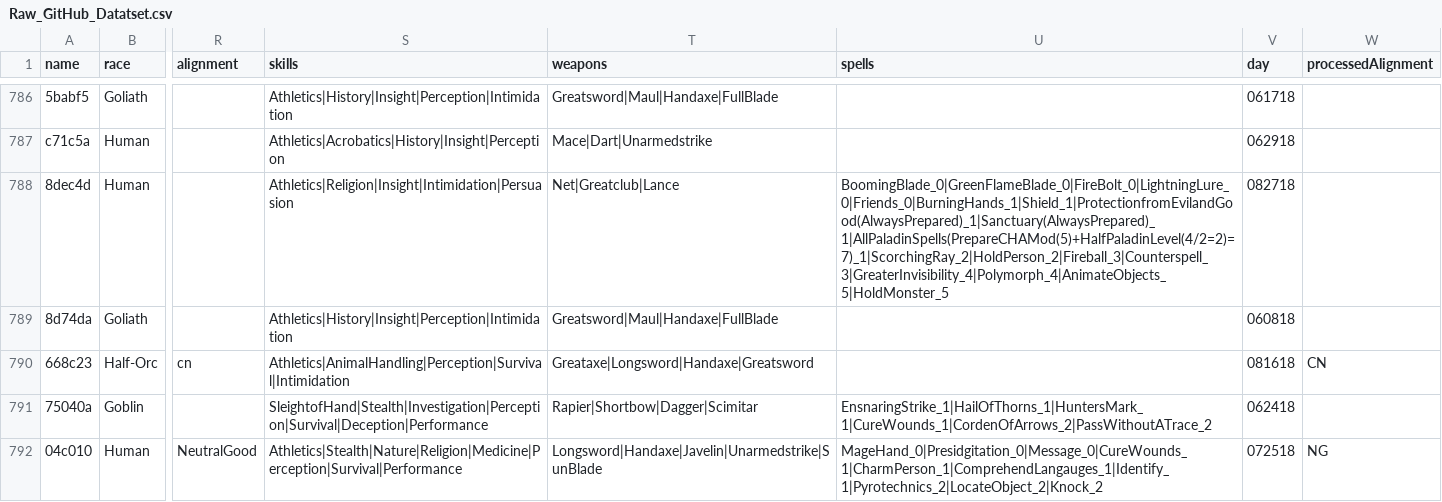
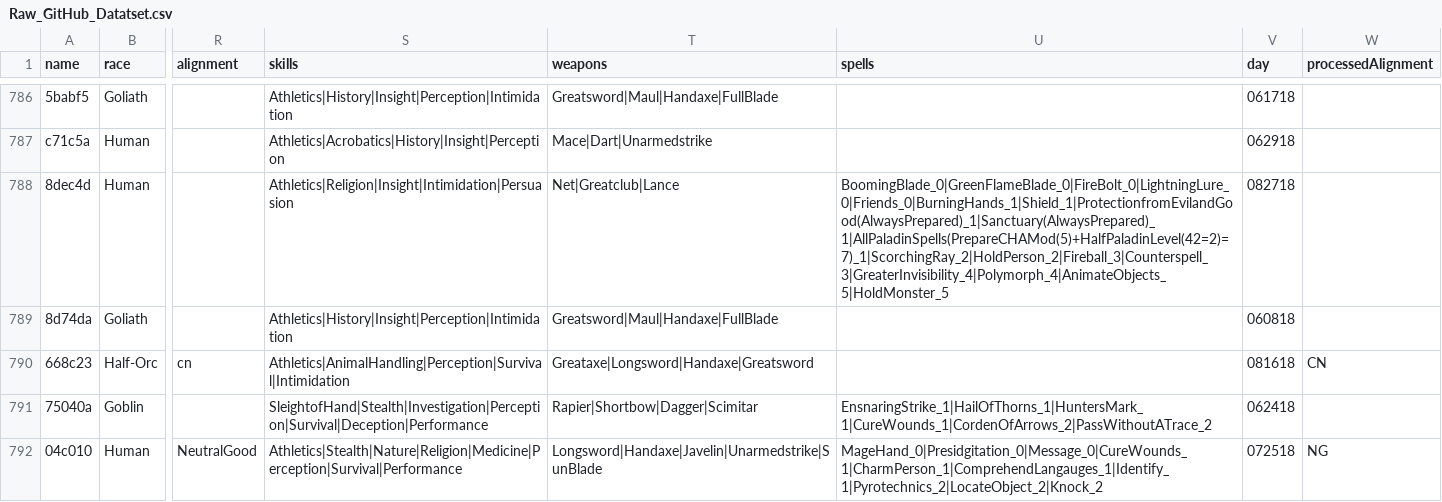
Before and after one commit to Flymist23/DnD_Warehouse, a CSV file: DnD_DataBuffers/Raw_GitHub_Datatset.csv, drawn as a sheet; only a part is shown, gaps mark what is left out; the diff covers the shown part only; the diff names each change by its address in the sheet, - before the commit and + after, or states it on an @@ line.

```diff
--- a/DnD_DataBuffers/Raw_GitHub_Datatset.csv
+++ b/DnD_DataBuffers/Raw_GitHub_Datatset.csv
-U788 (spells): BoomingBlade_0|GreenFlameBlade_0|FireBolt_0|LightningLure_0|Friends_0|BurningHands_1|Shield_1|ProtectionfromEvilandGood(AlwaysPrepared)_1|Sanctuary(AlwaysPrepared)_1|AllPaladinSpells(PrepareCHAMod(5)+HalfPaladinLevel(4/2=2)=7)_1|ScorchingRay_2|HoldPerson_2|Fireball_3|Counterspell_3|GreaterInvisibility_4|Polymorph_4|AnimateObjects_5|HoldMonster_5
+U788 (spells): BoomingBlade_0|GreenFlameBlade_0|FireBolt_0|LightningLure_0|Friends_0|BurningHands_1|Shield_1|ProtectionfromEvilandGood(AlwaysPrepared)_1|Sanctuary(AlwaysPrepared)_1|AllPaladinSpells(PrepareCHAMod(5)+HalfPaladinLevel(42=2)=7)_1|ScorchingRay_2|HoldPerson_2|Fireball_3|Counterspell_3|GreaterInvisibility_4|Polymorph_4|AnimateObjects_5|HoldMonster_5
```
Also changed, not shown: 45 edited cells elsewhere in this file, DnD_DataBuffers/buffer.csv, 16 other files.
